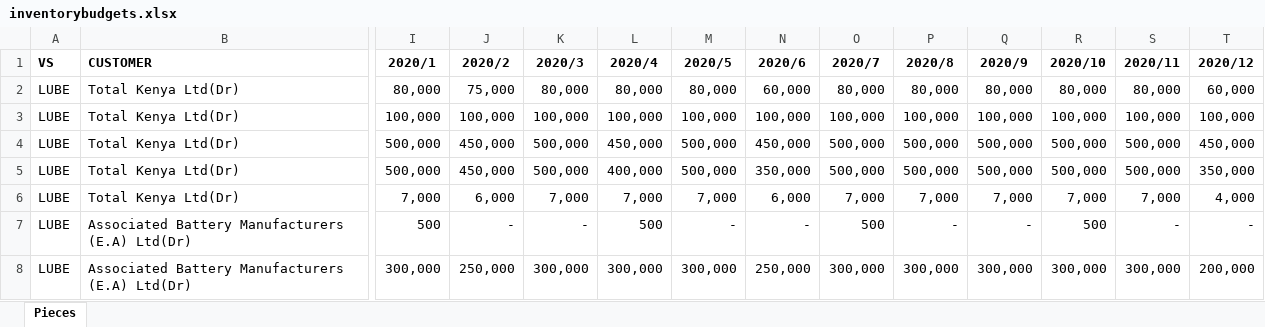
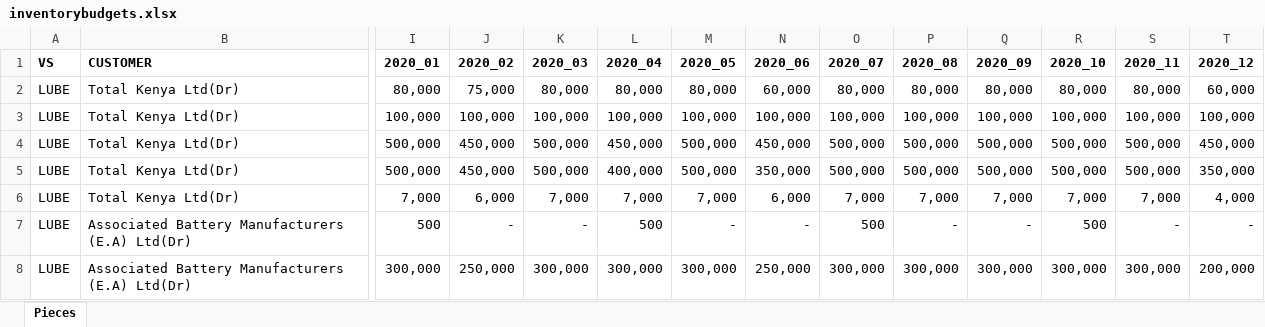
Before and after one commit to bakasajoshua/Blowplast-Migration, an Excel workbook: public/import/inventorybudgets.xlsx, sheet Pieces, drawn as a sheet; only a part is shown, gaps mark what is left out; values as stored, in another font and other column widths than the file's, no borders; conditional formats not drawn; the diff names each change by its address in the sheet, - before the commit and + after, or states it on an @@ line.

```diff
--- a/public/import/inventorybudgets.xlsx (sheet Pieces)
+++ b/public/import/inventorybudgets.xlsx (sheet Pieces)
-I1: 2020/1
+I1: 2020_01
-J1: 2020/2
+J1: 2020_02
-K1: 2020/3
+K1: 2020_03
-L1: 2020/4
+L1: 2020_04
-M1: 2020/5
+M1: 2020_05
-N1: 2020/6
+N1: 2020_06
-O1: 2020/7
+O1: 2020_07
-P1: 2020/8
+P1: 2020_08
-Q1: 2020/9
+Q1: 2020_09
-R1: 2020/10
+R1: 2020_10
-S1: 2020/11
+S1: 2020_11
-T1: 2020/12
+T1: 2020_12
```
Also changed, not shown: 2 other files.
